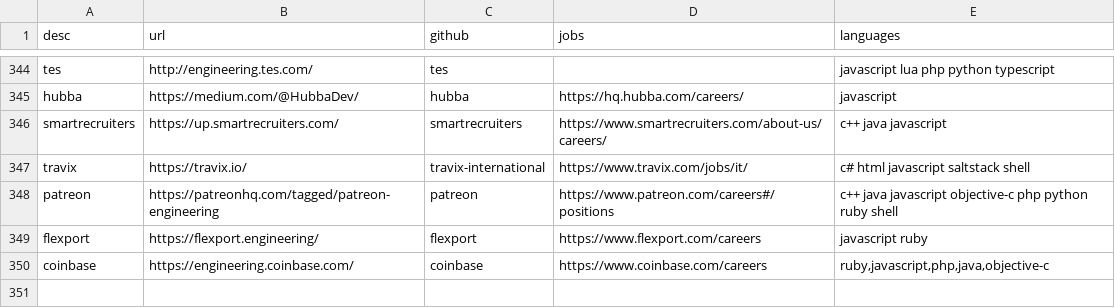
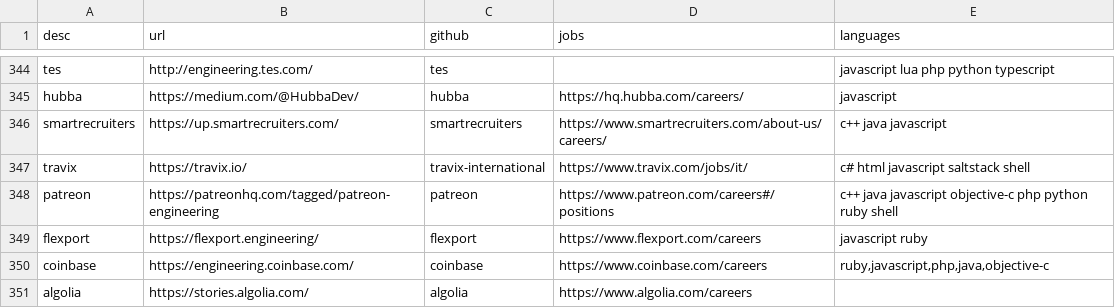
Before and after one commit to griffio/griffio.github.io, a CSV file: _data/techblogs.csv, drawn as a sheet; only a part is shown, gaps mark what is left out; the diff names each change by its address in the sheet, - before the commit and + after, or states it on an @@ line.

Commit message:
algolia

```diff
--- a/_data/techblogs.csv
+++ b/_data/techblogs.csv
+row 351: algolia | https://stories.algolia.com/ | algolia | https://www.algolia.com/careers
```
